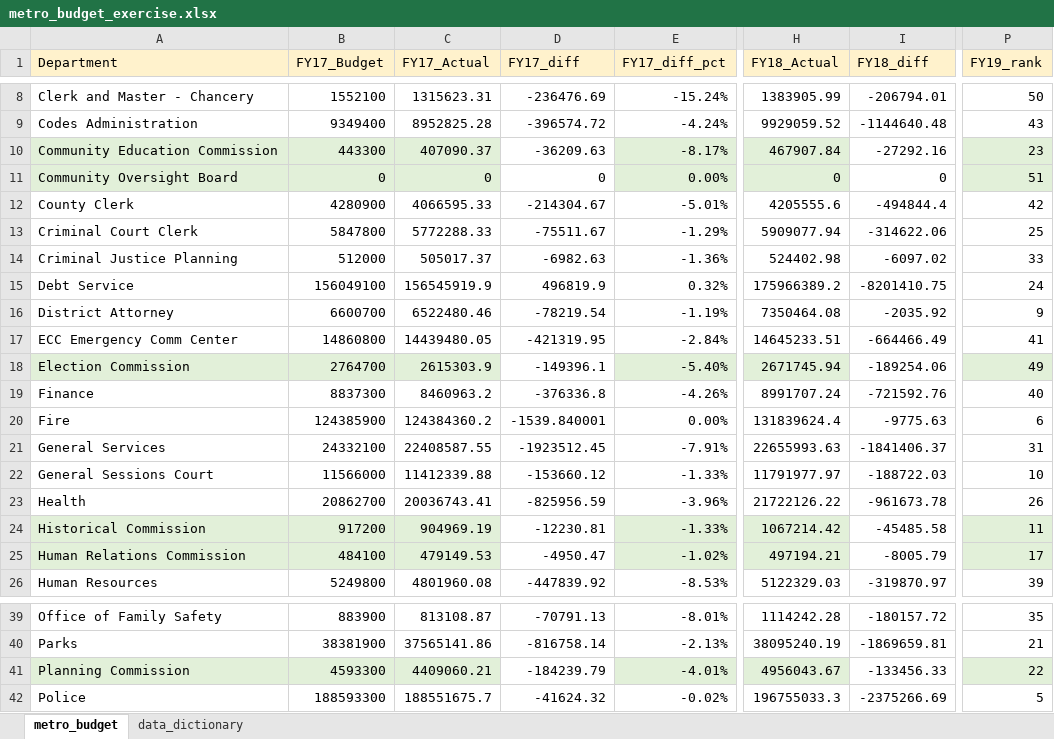
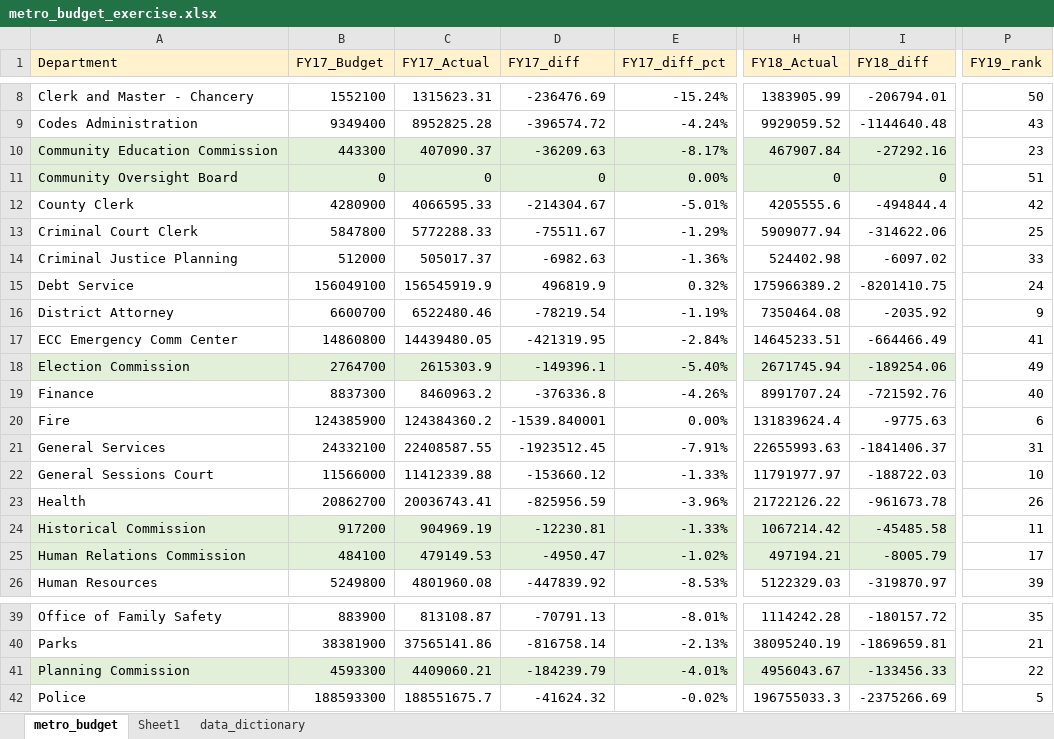
Before and after one commit to NSS-Data-Analytics-Cohort-16/da16-lookups-exercise-BC1130, an Excel workbook: metro_budget_exercise.xlsx, sheet metro_budget, drawn as a sheet; only a part is shown, gaps mark what is left out; values as stored, in another font and other column widths than the file's, no borders; the diff covers the shown part only; the diff names each change by its address in the sheet, - before the commit and + after, or states it on an @@ line.

Commit message:
budget

```diff
--- a/metro_budget_exercise.xlsx (sheet metro_budget)
+++ b/metro_budget_exercise.xlsx (sheet metro_budget)
+sheet tab: Sheet1
-D10:D11 fill: none
+D10:D11 fill: #E2F0D9
-I10:I11 fill: none
+I10:I11 fill: #E2F0D9
-P10:P11 fill: #E2F0D9
+P10:P11 fill: none
-D18 fill: none
+D18 fill: #E2F0D9
-I18 fill: none
+I18 fill: #E2F0D9
-P18 fill: #E2F0D9
+P18 fill: none
-D24:D25 fill: none
+D24:D25 fill: #E2F0D9
-I24:I25 fill: none
+I24:I25 fill: #E2F0D9
-P24:P25 fill: #E2F0D9
+P24:P25 fill: none
-D41 fill: none
+D41 fill: #E2F0D9
-I41 fill: none
+I41 fill: #E2F0D9
-P41 fill: #E2F0D9
+P41 fill: none
```
Also changed, not shown: 12 added rows, 12 removed rows and 7 edited cells elsewhere in this sheet.
